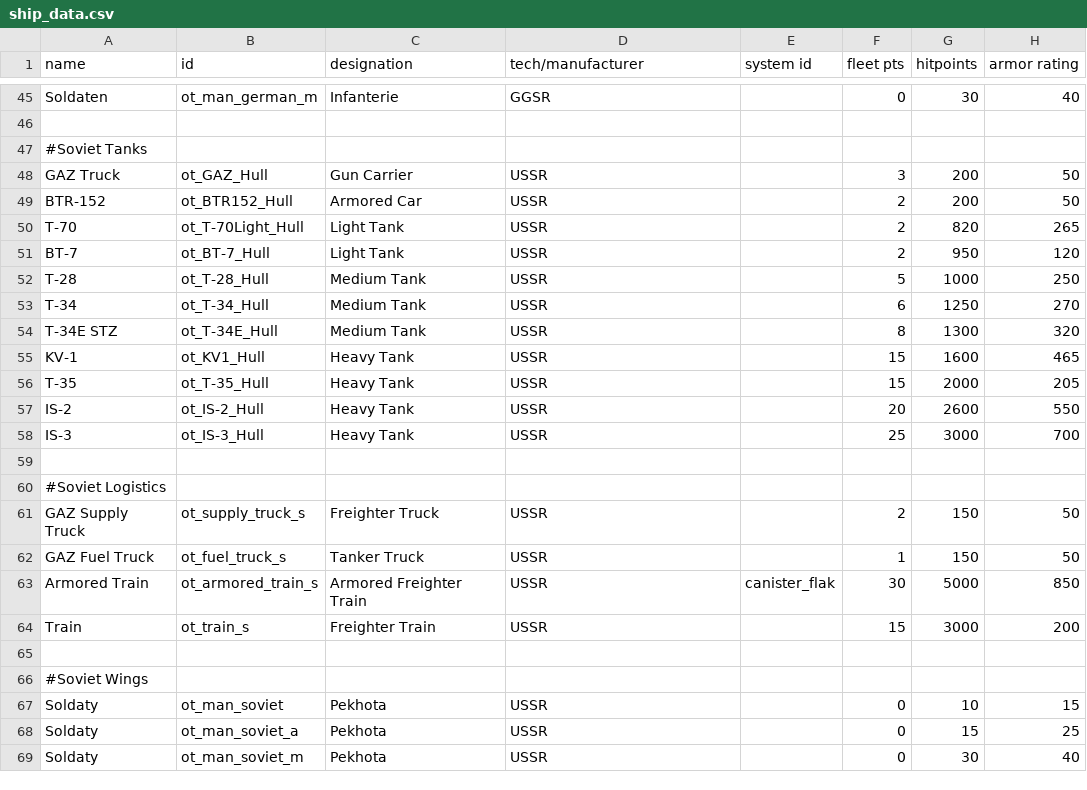
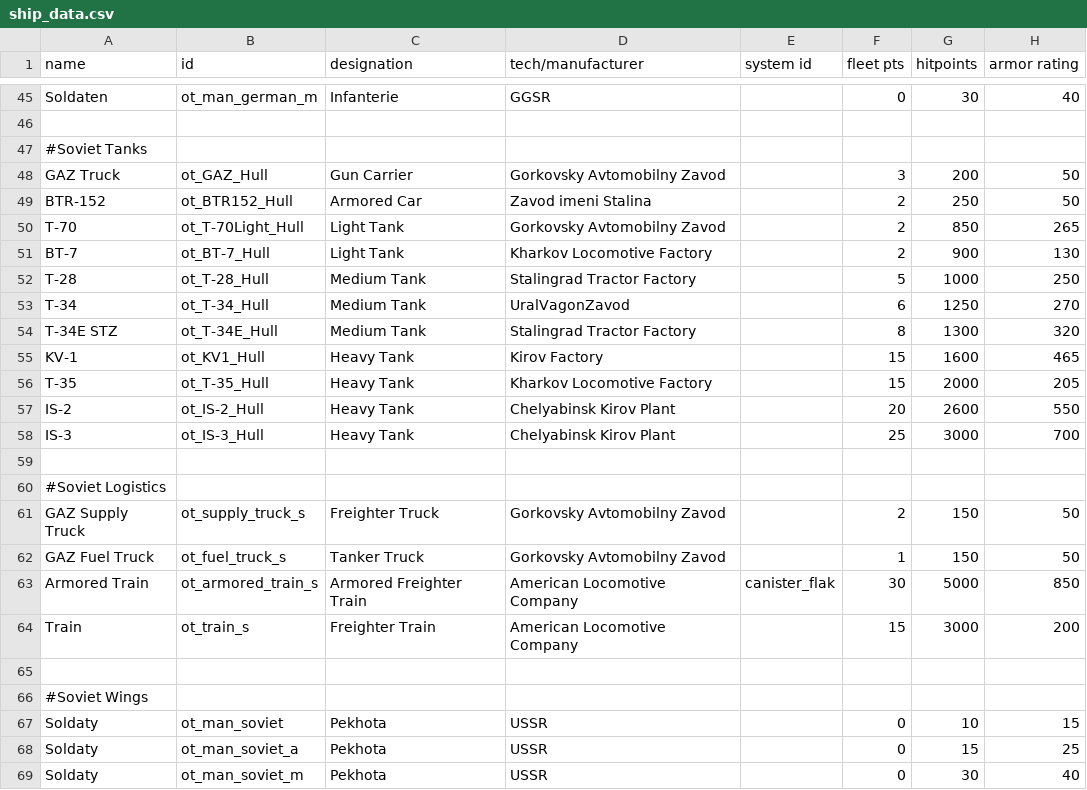
Before and after one commit to OfflcerSam/TankSector, a CSV file: data/hulls/ship_data.csv, drawn as a sheet; only a part is shown, gaps mark what is left out; the diff covers the shown part only; the diff names each change by its address in the sheet, - before the commit and + after, or states it on an @@ line.

Commit message:
manu

```diff
--- a/data/hulls/ship_data.csv
+++ b/data/hulls/ship_data.csv
-D48 (tech/manufacturer): USSR
+D48 (tech/manufacturer): Gorkovsky Avtomobilny Zavod
-D49 (tech/manufacturer): USSR
+D49 (tech/manufacturer): Zavod imeni Stalina
-G49 (hitpoints): 200
+G49 (hitpoints): 250
-D50 (tech/manufacturer): USSR
+D50 (tech/manufacturer): Gorkovsky Avtomobilny Zavod
-G50 (hitpoints): 820
+G50 (hitpoints): 850
-D51 (tech/manufacturer): USSR
+D51 (tech/manufacturer): Kharkov Locomotive Factory
-G51 (hitpoints): 950
+G51 (hitpoints): 900
-H51 (armor rating): 120
+H51 (armor rating): 130
-D52 (tech/manufacturer): USSR
+D52 (tech/manufacturer): Stalingrad Tractor Factory
-D53 (tech/manufacturer): USSR
+D53 (tech/manufacturer): UralVagonZavod
-D54 (tech/manufacturer): USSR
+D54 (tech/manufacturer): Stalingrad Tractor Factory
-D55 (tech/manufacturer): USSR
+D55 (tech/manufacturer): Kirov Factory
-D56 (tech/manufacturer): USSR
+D56 (tech/manufacturer): Kharkov Locomotive Factory
-D57:D58 (tech/manufacturer): USSR
+D57:D58 (tech/manufacturer): Chelyabinsk Kirov Plant
-D61:D62 (tech/manufacturer): USSR
+D61:D62 (tech/manufacturer): Gorkovsky Avtomobilny Zavod
-D63:D64 (tech/manufacturer): USSR
+D63:D64 (tech/manufacturer): American Locomotive Company
```
Also changed, not shown: 29 edited cells elsewhere in this file.
